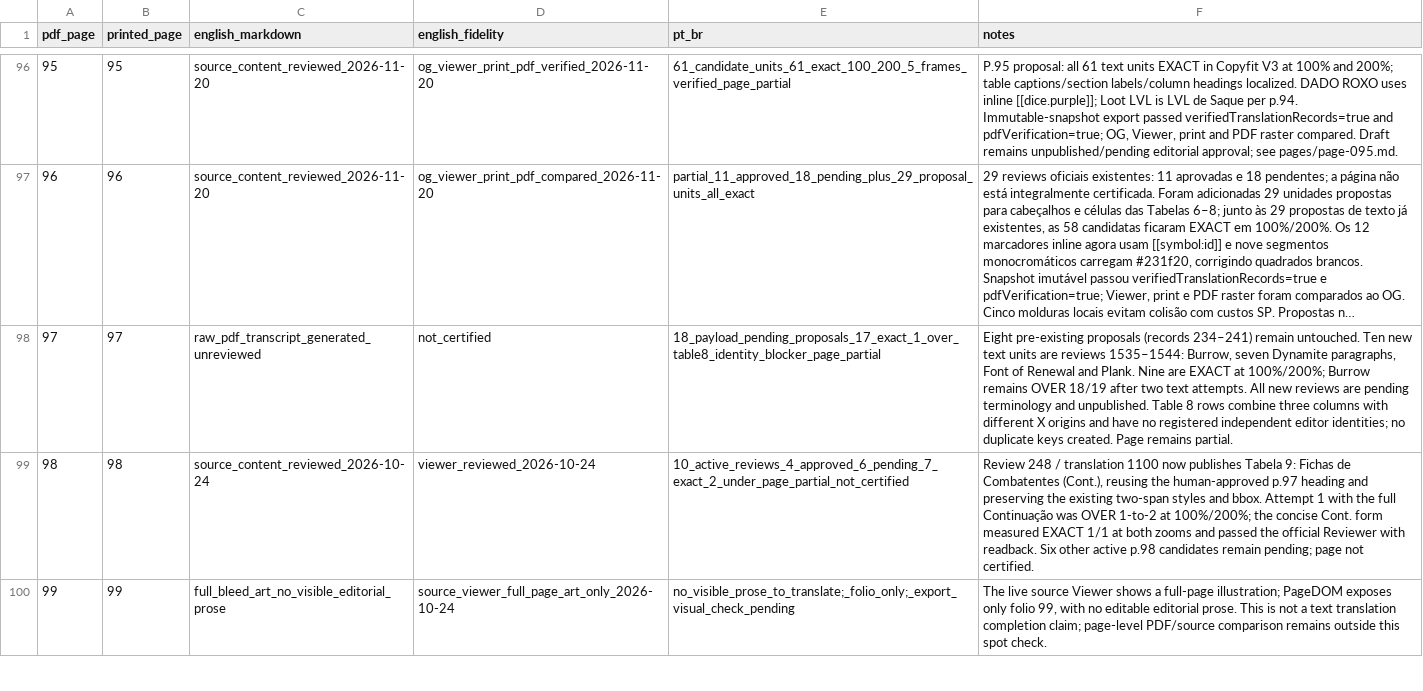
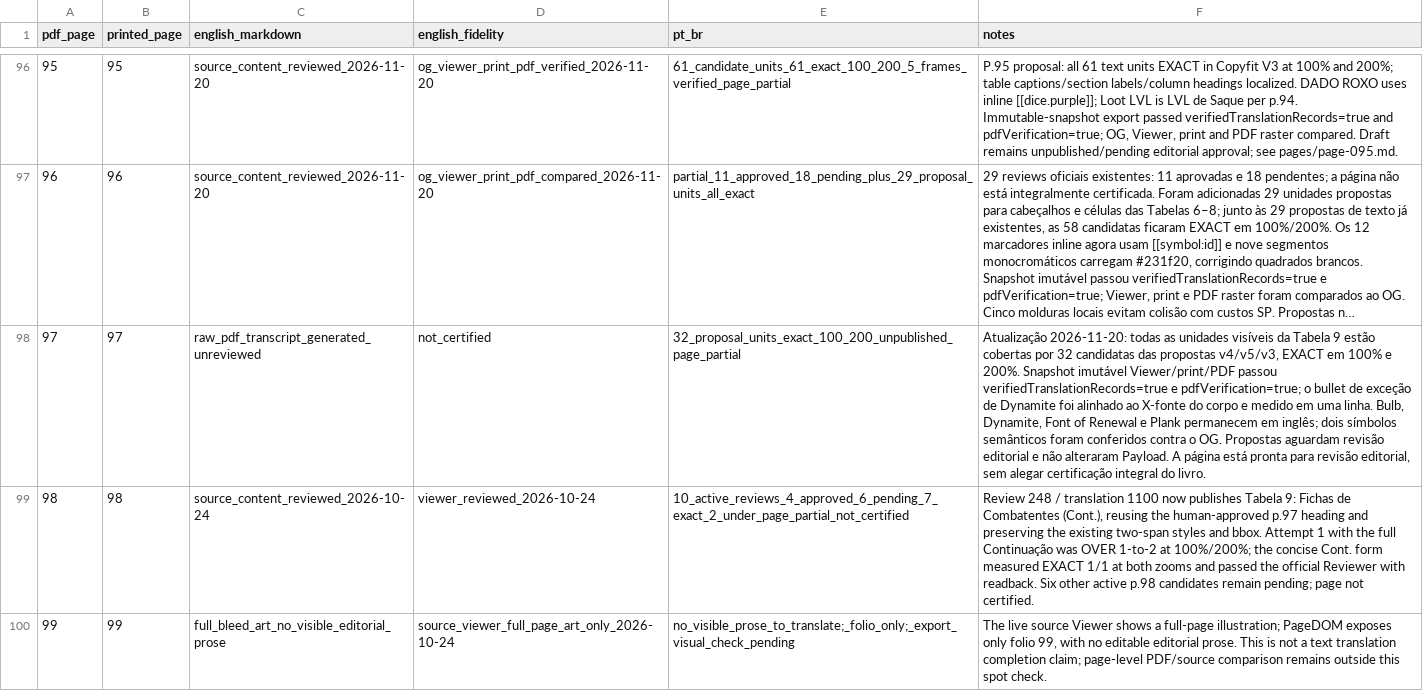
Before and after one commit to devbrunoflorian/middara, a CSV file: docs/translations/page-status.csv, drawn as a sheet; only a part is shown, gaps mark what is left out; long unchanged cells end in …; the diff names each change by its address in the sheet, - before the commit and + after, or states it on an @@ line.

Commit message:
Fix page 97 token table layout

```diff
--- a/docs/translations/page-status.csv
+++ b/docs/translations/page-status.csv
-E98 (pt_br): 18_payload_pending_proposals_17_exact_1_over_table8_identity_blocker_page_partial
+E98 (pt_br): 32_proposal_units_exact_100_200_unpublished_page_partial
-F98 (notes): Eight pre-existing proposals (records 234–241) remain untouched. Ten new text units are reviews 1535–1544: Burrow, seven Dynamite paragraphs, Font of Renewal and Plank. Nine are EXACT at 100%/200%; Burrow remains OVER 18/19 after two text attempts. All new reviews are pending terminology and unpublished. Table 8 rows combine three columns with different X origins and have no registered independent editor identities; no duplicate keys created. Page remains partial.
+F98 (notes): Atualização 2026-11-20: todas as unidades visíveis da Tabela 9 estão cobertas por 32 candidatas das propostas v4/v5/v3, EXACT em 100% e 200%. Snapshot imutável Viewer/print/PDF passou verifiedTranslationRecords=true e pdfVerification=true; o bullet de exceção de Dynamite foi alinhado ao X-fonte do corpo e medido em uma linha. Bulb, Dynamite, Font of Renewal e Plank permanecem em inglês; dois símbolos semânticos foram conferidos contra o OG. Propostas aguardam revisão editorial e não alteraram Payload. A página está pronta para revisão editorial, sem alegar certificação integral do livro.
```
Also changed, not shown: 10 other files.
